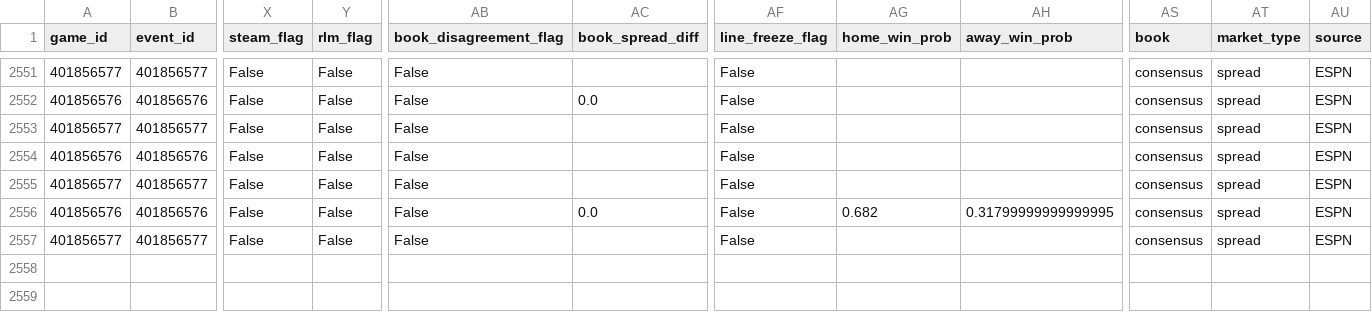
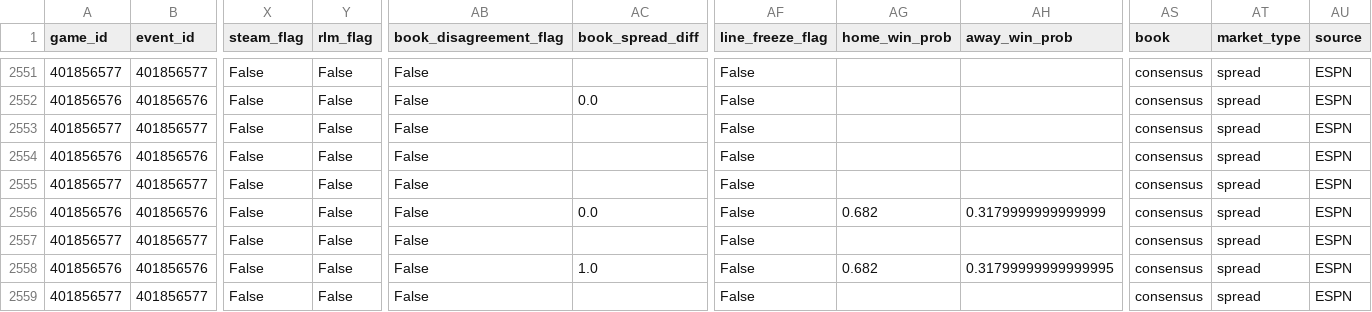
Before and after one commit to goldbondman/CBB.RD2, a CSV file: data/market_lines_master.csv, drawn as a sheet; only a part is shown, gaps mark what is left out; rows hold the shown columns only; the diff names each change by its address in the sheet, - before the commit and + after, or states it on an @@ line.

```diff
--- a/data/market_lines_master.csv
+++ b/data/market_lines_master.csv
-AH2556 (away_win_prob): 0.31799999999999995
+AH2556 (away_win_prob): 0.3179999999999999
+row 2558: 401856576 | 401856576 | False | False | False | 1.0 | False | 0.682 | 0.31799999999999995 | consensus | spread | ESPN
+row 2559: 401856577 | 401856577 | False | False | False |  | False |  |  | consensus | spread | ESPN
```
Also changed, not shown: data/market_lines_latest.csv, data/odds_snapshot.csv, 1 other file.
